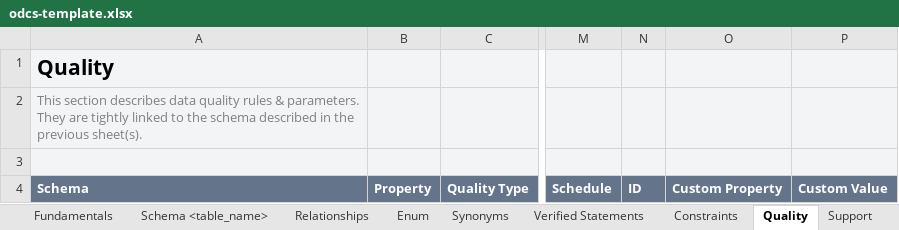
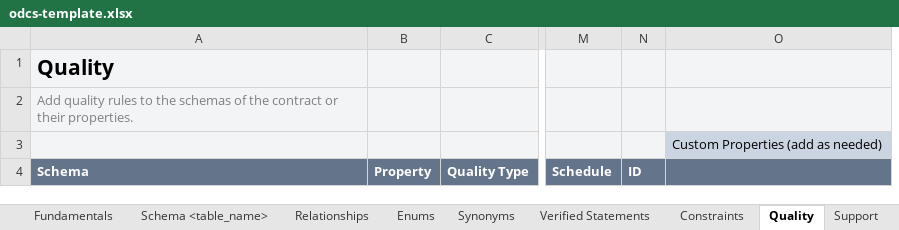
Before and after one commit to datacontract/datacontract-cli, an Excel workbook: datacontract/templates/excel/odcs-template.xlsx, sheet Quality, drawn as a sheet; only a part is shown, gaps mark what is left out; values as stored, in another font and other column widths than the file's, no borders; conditional formats not drawn; removed rows and columns are numbered as before the commit, all else as after; the diff names each change by its address in the sheet, - before the commit and + after, or states it on an @@ line.

Commit message:
Excel: inline custom properties as columns named after the property

```diff
--- a/datacontract/templates/excel/odcs-template.xlsx (sheet Quality)
+++ b/datacontract/templates/excel/odcs-template.xlsx (sheet Quality)
-sheet tab: Enum
+sheet tab: Enums
-column O, row 4: Custom Property
-column P, row 4: Custom Value
+column O, row 3: Custom Properties (add as needed)
-A2: This section describes data quality rules & parameters. They are tightly linked to the schema described in the previous sheet(s).
+A2: Add quality rules to the schemas of the contract or their properties.
```
Also changed, not shown: sheet Enums, sheet Constraints, sheet Roles, sheet Verified Statements, sheet Support, sheet Synonyms, 7 more sheets, 8 other files.
